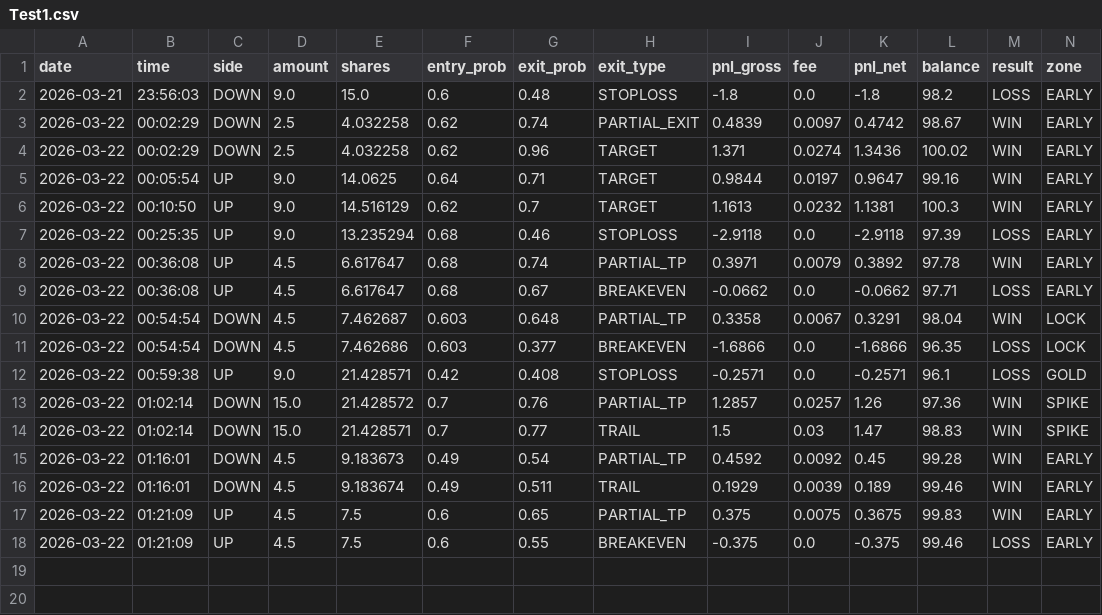
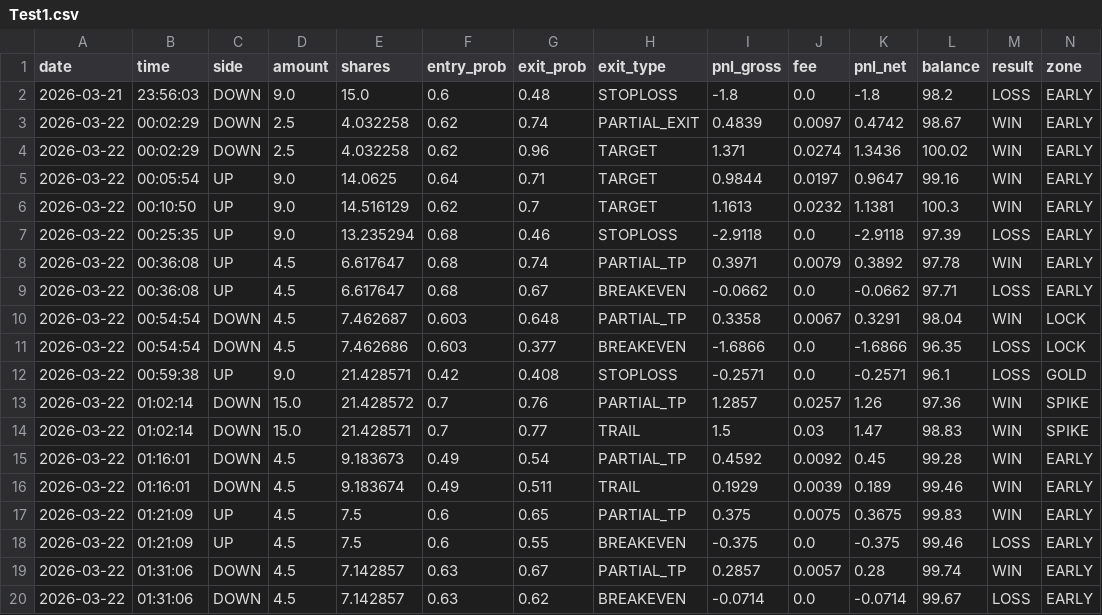
Before and after one commit to gutu99/bot-dashboard, a CSV file: Test1.csv, drawn as a sheet; only a part is shown; rows hold the shown columns only; the diff names each change by its address in the sheet, - before the commit and + after, or states it on an @@ line.

Commit message:
update

```diff
--- a/Test1.csv
+++ b/Test1.csv
+row 19: 2026-03-22 | 01:31:06 | DOWN | 4.5 | 7.142857 | 0.63 | 0.67 | PARTIAL_TP | 0.2857 | 0.0057 | 0.28 | 99.74 | WIN | EARLY
+row 20: 2026-03-22 | 01:31:06 | DOWN | 4.5 | 7.142857 | 0.63 | 0.62 | BREAKEVEN | -0.0714 | 0.0 | -0.0714 | 99.67 | LOSS | EARLY
```
